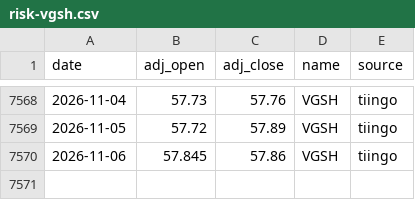
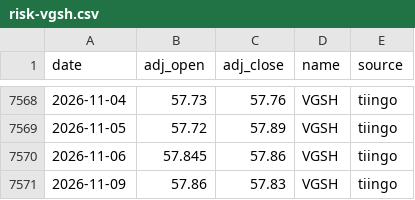
Before and after one commit to ravelab/l-etf, a CSV file: data/risk-vgsh.csv, drawn as a sheet; only a part is shown, gaps mark what is left out.

Commit message:
chore(data): refresh generated artifacts

```diff
--- a/data/risk-vgsh.csv
+++ b/data/risk-vgsh.csv
@@ -7570 +7570,2 @@ date,adj_open,adj_close,name,source
 2026-11-06,57.845,57.86,VGSH,tiingo
+2026-11-09,57.86,57.83,VGSH,tiingo
```
Also changed, not shown: data/etf-tqqq.csv, data/etf-upro.csv, 3 other files.
